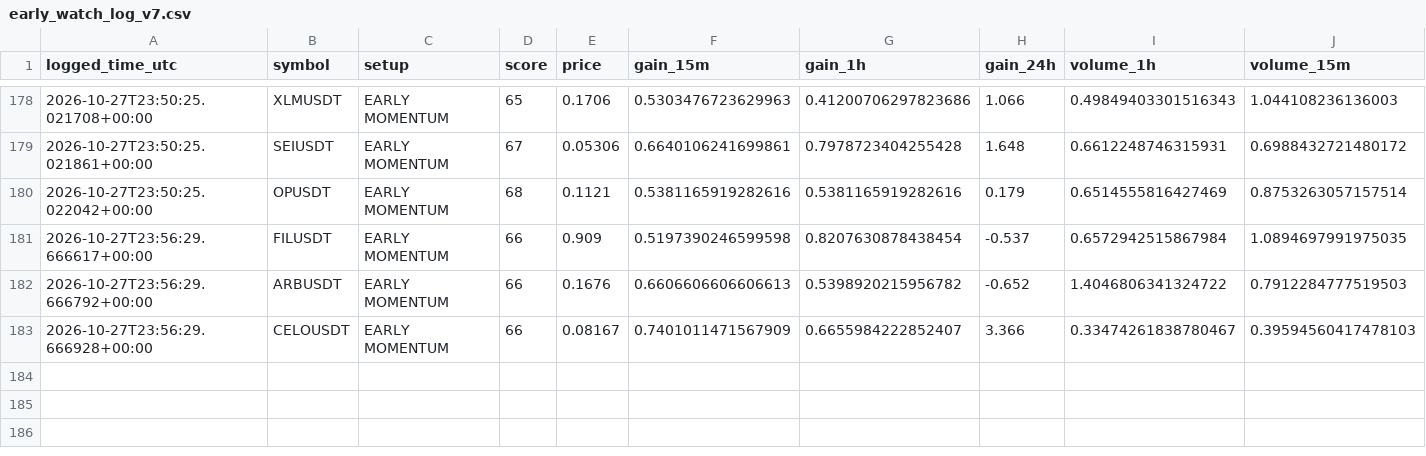
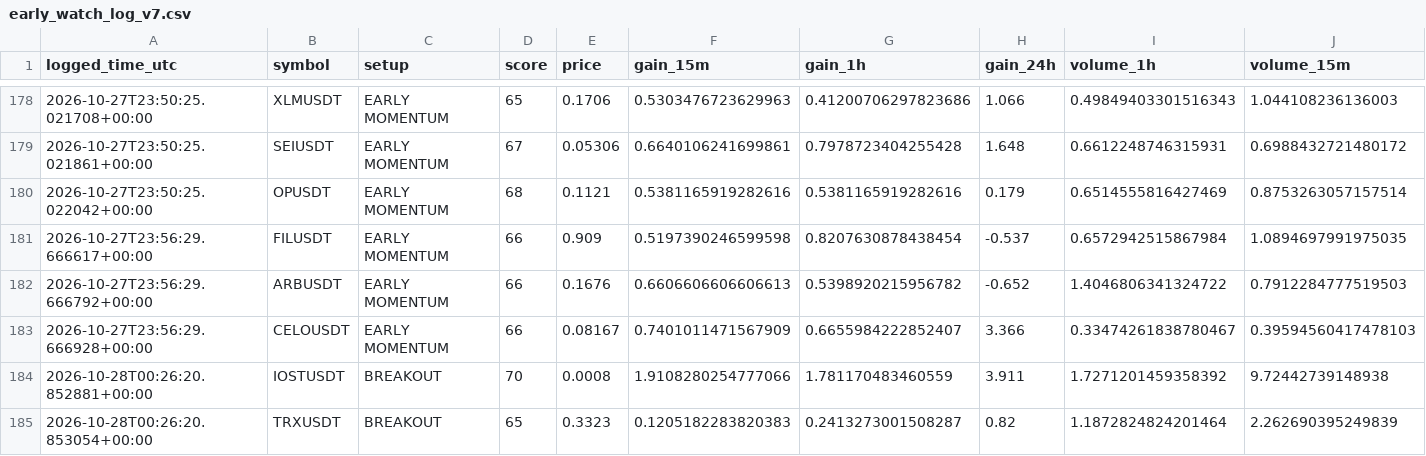
Before and after one commit to solom20232007/v7, a CSV file: early_watch_log_v7.csv, drawn as a sheet; only a part is shown, gaps mark what is left out; rows hold the shown columns only; the diff names each change by its address in the sheet, - before the commit and + after, or states it on an @@ line.

```diff
--- a/early_watch_log_v7.csv
+++ b/early_watch_log_v7.csv
+row 184: 2026-10-28T00:26:20.852881+00:00 | IOSTUSDT | BREAKOUT | 70 | 0.0008 | 1.9108280254777066 | 1.781170483460559 | 3.911 | 1.7271201459358392 | 9.72442739148938
+row 185: 2026-10-28T00:26:20.853054+00:00 | TRXUSDT | BREAKOUT | 65 | 0.3323 | 0.1205182283820383 | 0.2413273001508287 | 0.82 | 1.1872824824201464 | 2.262690395249839
```
Also changed, not shown: early_scan_diagnostics_v7.csv, 1 other file.
